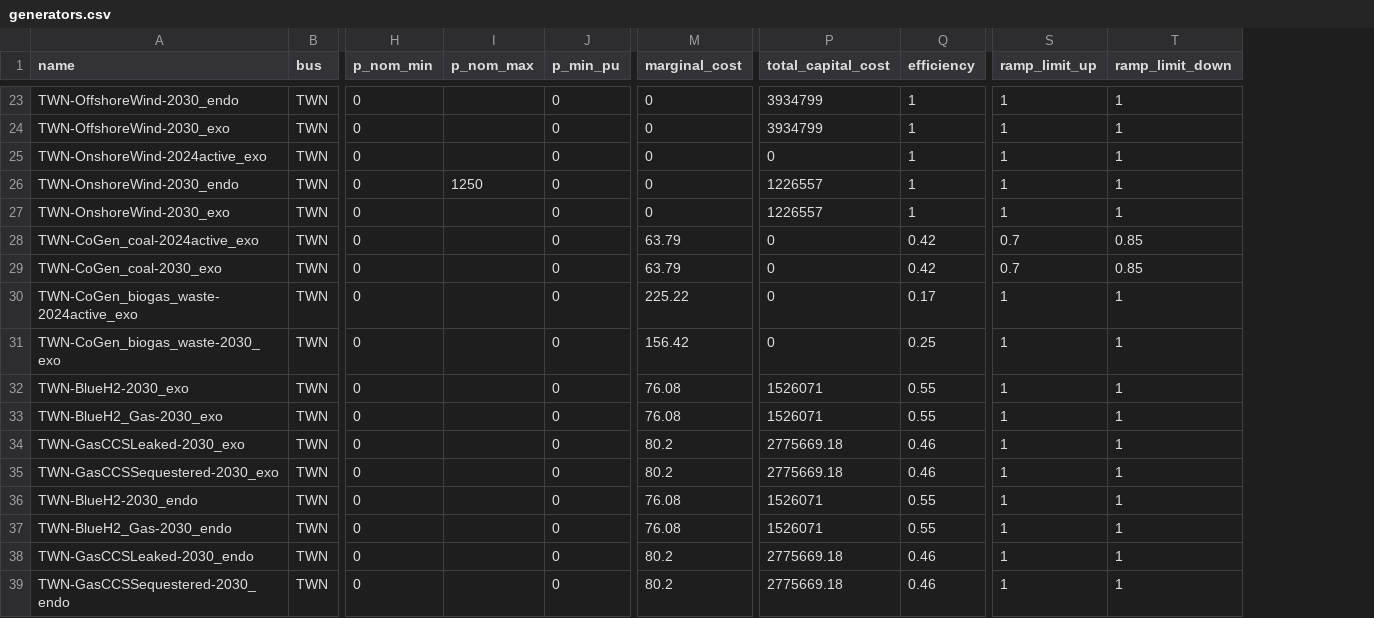
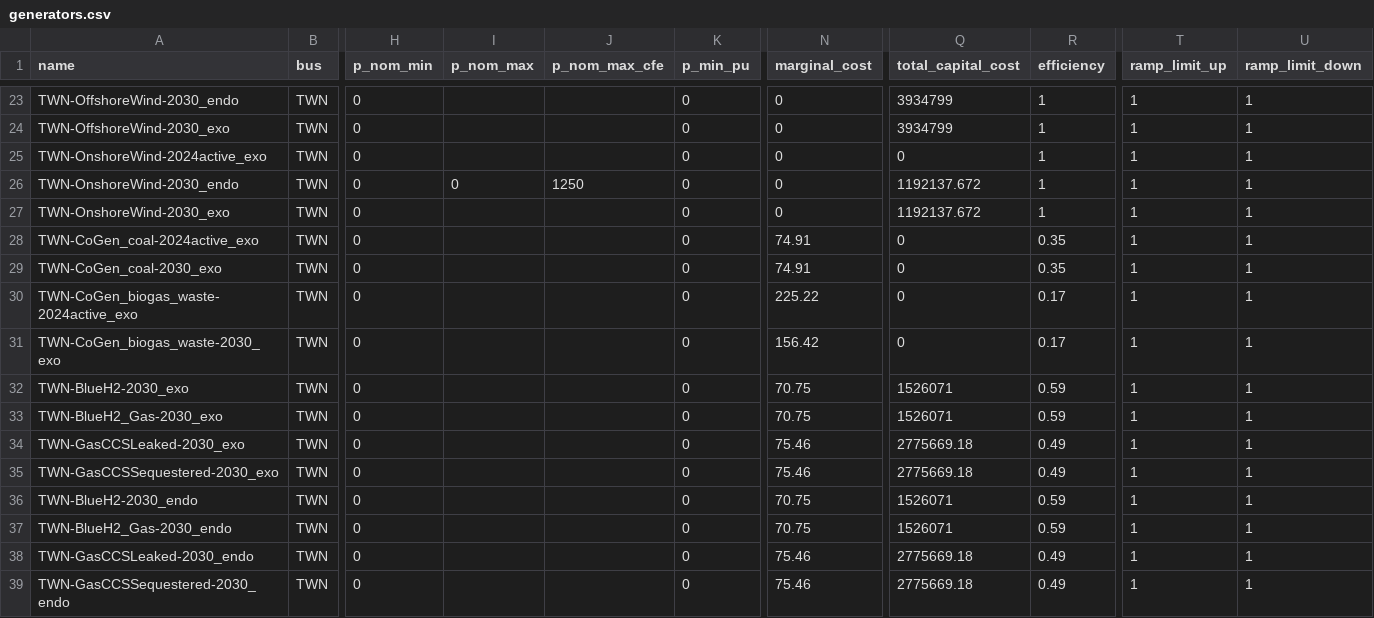
Before and after one commit to transition-zero/tza-pypsa, a CSV file: stock_models/Taiwan/generators.csv, drawn as a sheet; only a part is shown, gaps mark what is left out; addresses are those after the commit; the diff covers the shown part only; the diff names each change by its address in the sheet, - before the commit and + after, or states it on an @@ line.

Commit message:
Update to gas efficiency and marginal cost

```diff
--- a/stock_models/Taiwan/generators.csv
+++ b/stock_models/Taiwan/generators.csv
+column J (p_nom_max_cfe), row 26: 1250
-I26 (p_nom_max): 1250
+I26 (p_nom_max): 0
-Q26:Q27 (total_capital_cost): 1226557
+Q26:Q27 (total_capital_cost): 1192137.672
-N28:N29 (marginal_cost): 63.79
+N28:N29 (marginal_cost): 74.91
-R28:R29 (efficiency): 0.42
+R28:R29 (efficiency): 0.35
-T28:T29 (ramp_limit_up): 0.7
+T28:T29 (ramp_limit_up): 1
-U28:U29 (ramp_limit_down): 0.85
+U28:U29 (ramp_limit_down): 1
-R31 (efficiency): 0.25
+R31 (efficiency): 0.17
-N32:N33 (marginal_cost): 76.08
+N32:N33 (marginal_cost): 70.75
-R32:R33 (efficiency): 0.55
+R32:R33 (efficiency): 0.59
-N34:N35 (marginal_cost): 80.2
+N34:N35 (marginal_cost): 75.46
-R34:R35 (efficiency): 0.46
+R34:R35 (efficiency): 0.49
-N36:N37 (marginal_cost): 76.08
+N36:N37 (marginal_cost): 70.75
-R36:R37 (efficiency): 0.55
+R36:R37 (efficiency): 0.59
-N38:N39 (marginal_cost): 80.2
+N38:N39 (marginal_cost): 75.46
-R38:R39 (efficiency): 0.46
+R38:R39 (efficiency): 0.49
```
Also changed, not shown: 24 edited cells elsewhere in this file.
